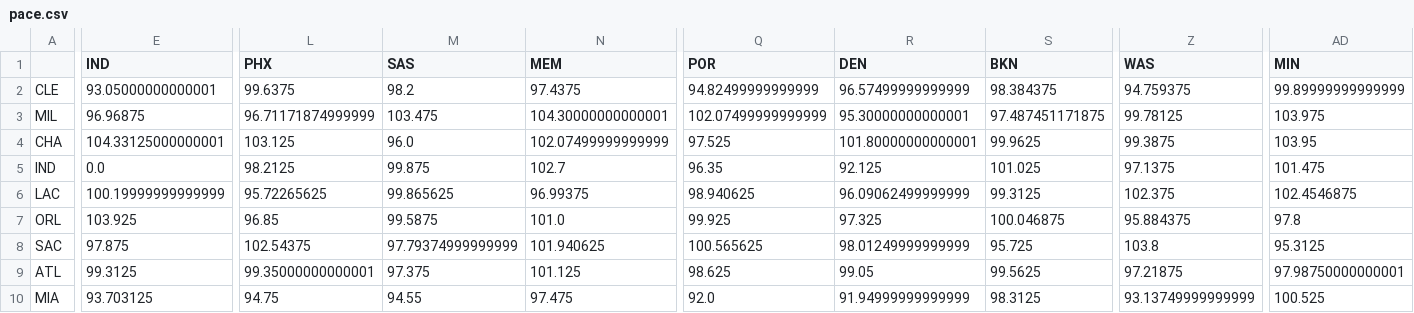
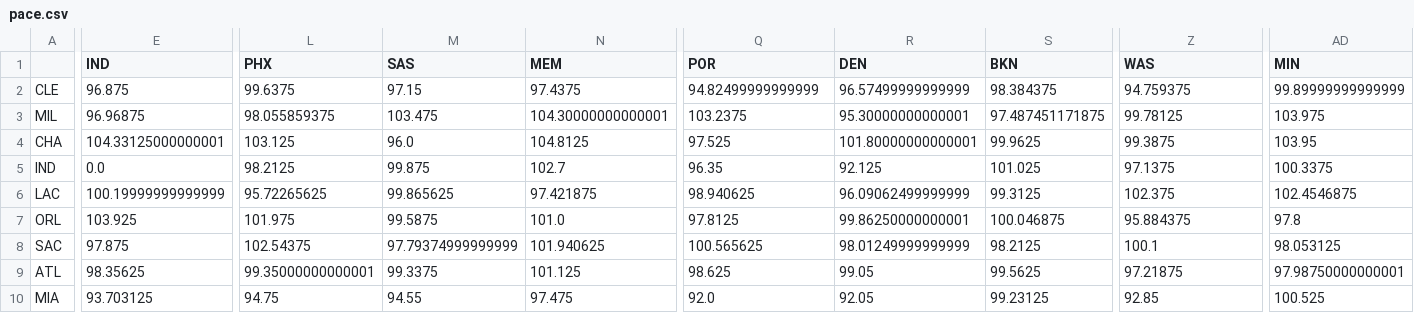
Before and after one commit to Mcruz-G/sportique, a CSV file: webapp/ai_lab/trainers/pace.csv, drawn as a sheet; only a part is shown, gaps mark what is left out; the diff covers the shown part only; the diff names each change by its address in the sheet, - before the commit and + after, or states it on an @@ line.

```diff
--- a/webapp/ai_lab/trainers/pace.csv
+++ b/webapp/ai_lab/trainers/pace.csv
-E2 (IND): 93.05000000000001
+E2 (IND): 96.875
-M2 (SAS): 98.2
+M2 (SAS): 97.15
-L3 (PHX): 96.71171874999999
+L3 (PHX): 98.055859375
-Q3 (POR): 102.07499999999999
+Q3 (POR): 103.2375
-N4 (MEM): 102.07499999999999
+N4 (MEM): 104.8125
-AD5 (MIN): 101.475
+AD5 (MIN): 100.3375
-N6 (MEM): 96.99375
+N6 (MEM): 97.421875
-L7 (PHX): 96.85
+L7 (PHX): 101.975
-Q7 (POR): 99.925
+Q7 (POR): 97.8125
-R7 (DEN): 97.325
+R7 (DEN): 99.86250000000001
-S8 (BKN): 95.725
+S8 (BKN): 98.2125
-Z8 (WAS): 103.8
+Z8 (WAS): 100.1
-AD8 (MIN): 95.3125
+AD8 (MIN): 98.053125
-E9 (IND): 99.3125
+E9 (IND): 98.35625
-M9 (SAS): 97.375
+M9 (SAS): 99.3375
-R10 (DEN): 91.94999999999999
+R10 (DEN): 92.05
-S10 (BKN): 98.3125
+S10 (BKN): 99.23125
-Z10 (WAS): 93.13749999999999
+Z10 (WAS): 92.85
```
Also changed, not shown: 96 edited cells elsewhere in this file, webapp/ai_lab/trainers/OR.csv, webapp/ai_lab/trainers/predictions.csv, 1 other file.
